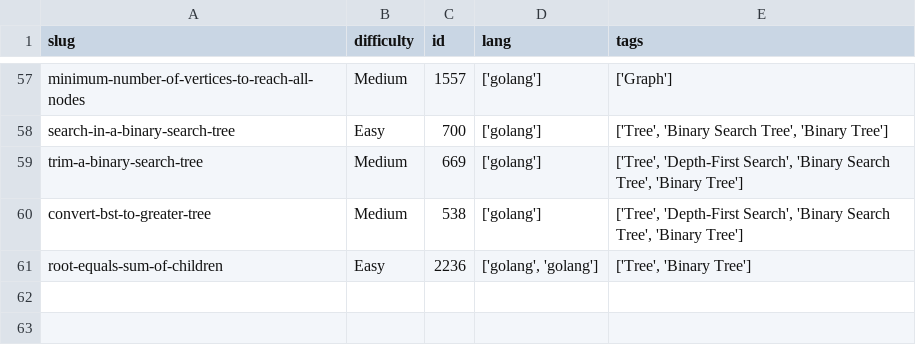
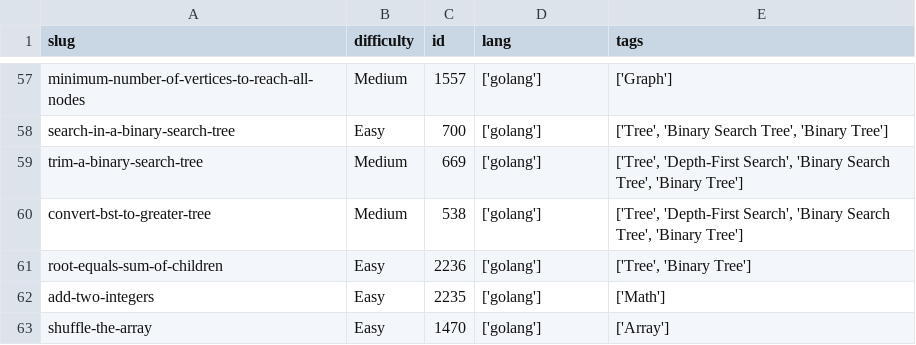
Before and after one commit to dimaglushkov/solutions, a CSV file: leetcode/.meta.csv, drawn as a sheet; only a part is shown, gaps mark what is left out.

```diff
--- a/leetcode/.meta.csv
+++ b/leetcode/.meta.csv
@@ -60,2 +60,4 @@ trim-a-binary-search-tree,Medium,669,['golang'],"['Tree', 'Depth-First Search',
 convert-bst-to-greater-tree,Medium,538,['golang'],"['Tree', 'Depth-First Search', 'Binary Search Tree', 'Binary Tree']"
-root-equals-sum-of-children,Easy,2236,"['golang', 'golang']","['Tree', 'Binary Tree']"
+root-equals-sum-of-children,Easy,2236,['golang'],"['Tree', 'Binary Tree']"
+add-two-integers,Easy,2235,['golang'],['Math']
+shuffle-the-array,Easy,1470,['golang'],['Array']
```
Also changed, not shown: 4 other files.
